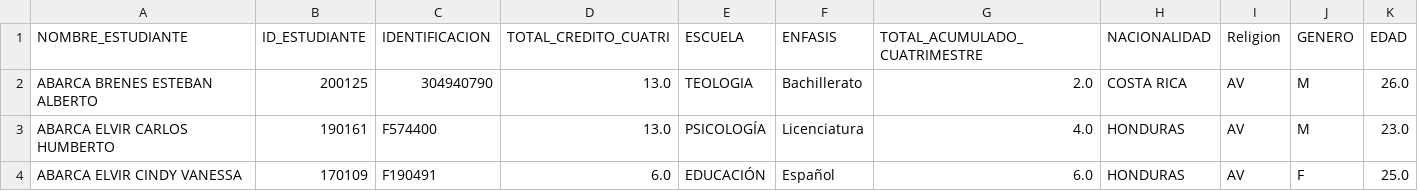
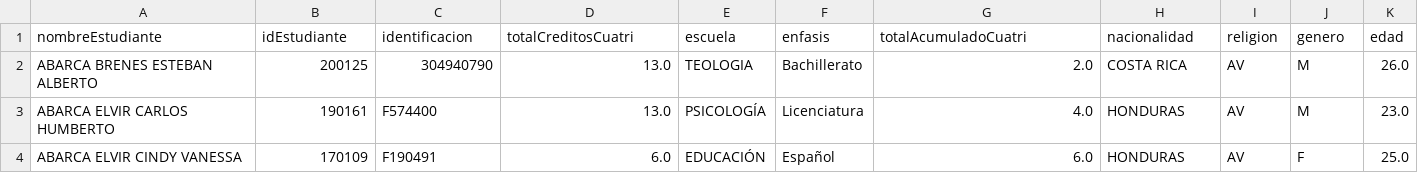
Before and after one commit to shawncito/Normalizacion-v2, a CSV file: DATA_NORMALIZADA/RPT_RM_03_EstudiantesNiveles_32020_normalizado.csv, drawn as a sheet; only a part is shown; removed rows and columns are numbered as before the commit, all else as after; rows hold the shown columns only; the diff names each change by its address in the sheet, - before the commit and + after, or states it on an @@ line.

Commit message:
Update RPT_RM_03_EstudiantesNiveles_32020_normalizado.csv

```diff
--- a/DATA_NORMALIZADA/RPT_RM_03_EstudiantesNiveles_32020_normalizado.csv
+++ b/DATA_NORMALIZADA/RPT_RM_03_EstudiantesNiveles_32020_normalizado.csv
-row 1: NOMBRE_ESTUDIANTE | ID_ESTUDIANTE | IDENTIFICACION | TOTAL_CREDITO_CUATRI | ESCUELA | ENFASIS | TOTAL_ACUMULADO_CUATRIMESTRE | NACIONALIDAD | Religion | GENERO | EDAD
+row 1: nombreEstudiante | idEstudiante | identificacion | totalCreditosCuatri | escuela | enfasis | totalAcumuladoCuatri | nacionalidad | religion | genero | edad
```
